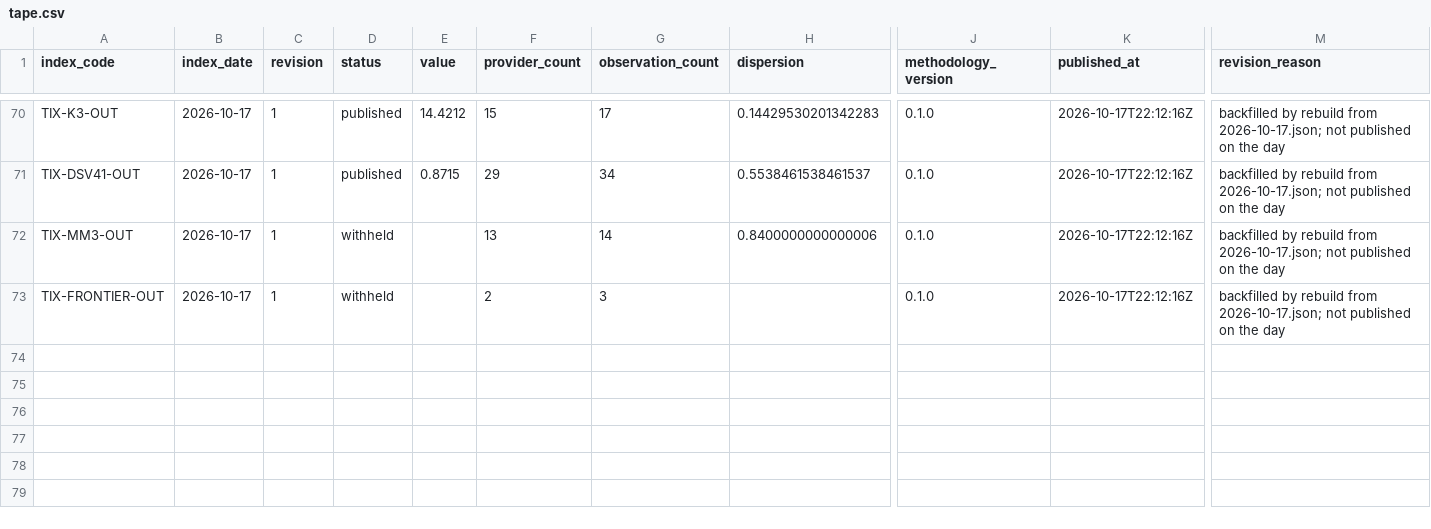
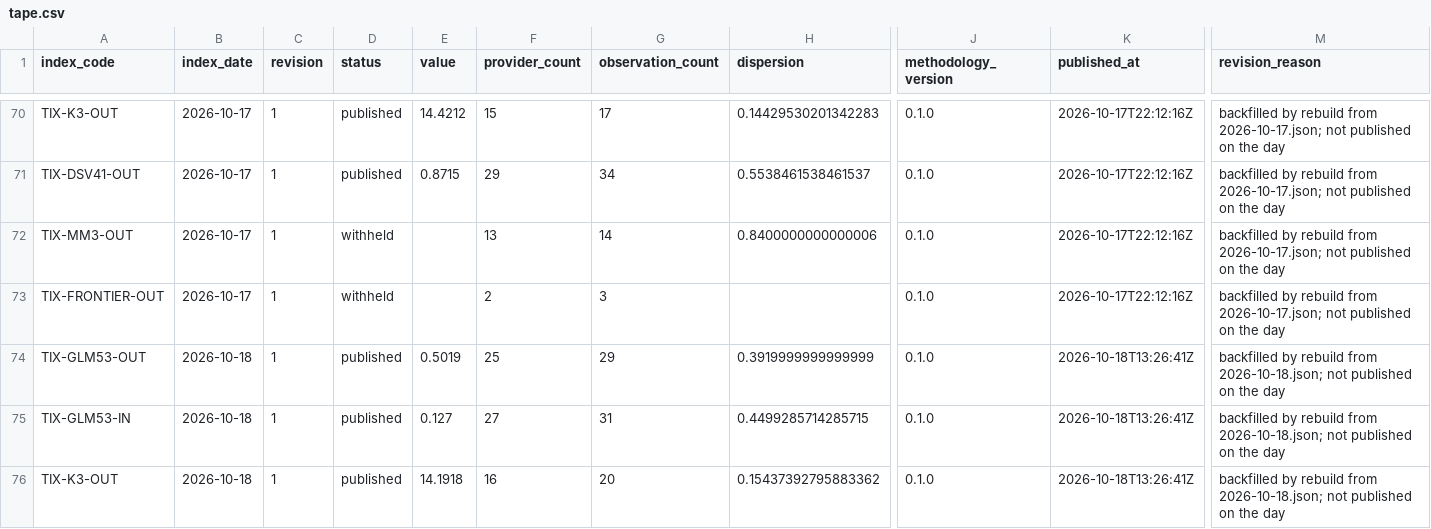
Before and after one commit to henryzhangpku/token-price-index, a CSV file: data/tape.csv, drawn as a sheet; only a part is shown, gaps mark what is left out; rows hold the shown columns only; the diff covers the shown part only; the diff names each change by its address in the sheet, - before the commit and + after, or states it on an @@ line.

```diff
--- a/data/tape.csv
+++ b/data/tape.csv
+row 74: TIX-GLM53-OUT | 2026-10-18 | 1 | published | 0.5019 | 25 | 29 | 0.3919999999999999 | 0.1.0 | 2026-10-18T13:26:41Z | backfilled by rebuild from 2026-10-18.json; not published on the day
+row 75: TIX-GLM53-IN | 2026-10-18 | 1 | published | 0.127 | 27 | 31 | 0.4499285714285715 | 0.1.0 | 2026-10-18T13:26:41Z | backfilled by rebuild from 2026-10-18.json; not published on the day
+row 76: TIX-K3-OUT | 2026-10-18 | 1 | published | 14.1918 | 16 | 20 | 0.15437392795883362 | 0.1.0 | 2026-10-18T13:26:41Z | backfilled by rebuild from 2026-10-18.json; not published on the day
```
Also changed, not shown: 3 added rows elsewhere in this file, 1 other file.
